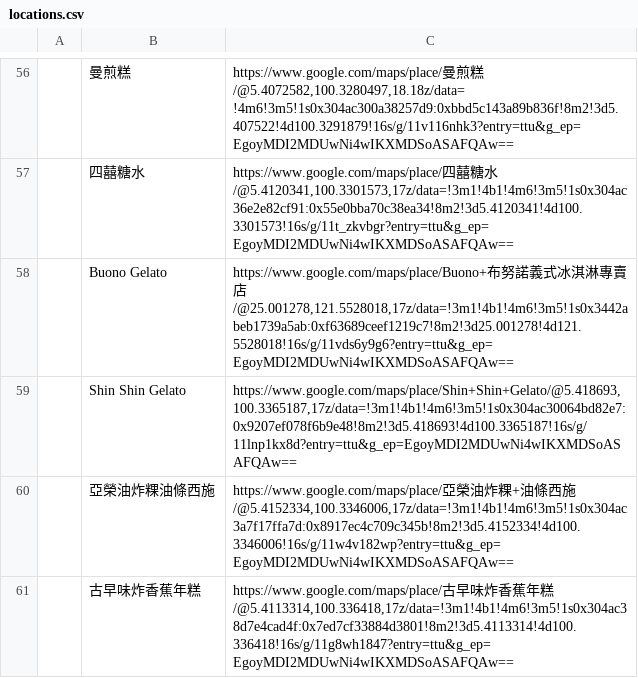
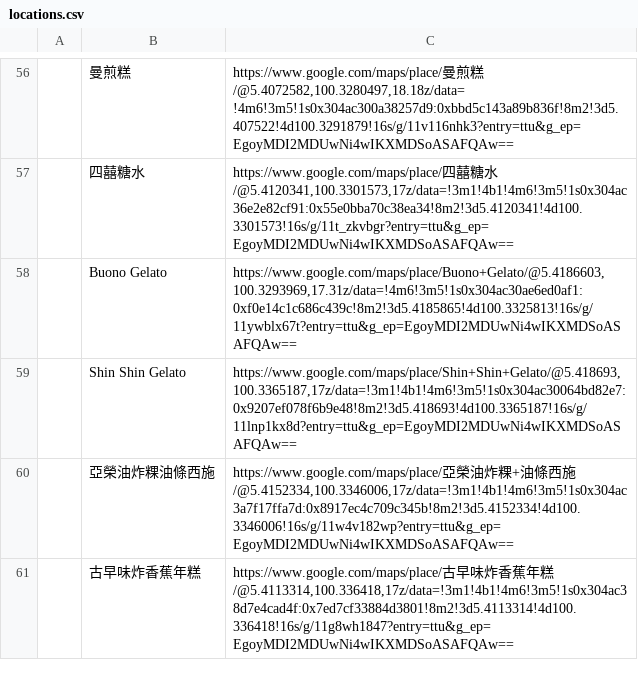
Before and after one commit to tsaiyihsun/Travel-map, a CSV file: locations.csv, drawn as a sheet; only a part is shown, gaps mark what is left out; the diff names each change by its address in the sheet, - before the commit and + after, or states it on an @@ line.

Commit message:
Correct Buono Gelato map link

```diff
--- a/locations.csv
+++ b/locations.csv
-C58: https://www.google.com/maps/place/Buono+布努諾義式冰淇淋專賣店/@25.001278,121.5528018,17z/data=!3m1!4b1!4m6!3m5!1s0x3442abeb1739a5ab:0xf63689ceef1219c7!8m2!3d25.001278!4d121.5528018!16s/g/11vds6y9g6?entry=ttu&g_ep=EgoyMDI2MDUwNi4wIKXMDSoASAFQAw==
+C58: https://www.google.com/maps/place/Buono+Gelato/@5.4186603,100.3293969,17.31z/data=!4m6!3m5!1s0x304ac30ae6ed0af1:0xf0e14c1c686c439c!8m2!3d5.4185865!4d100.3325813!16s/g/11ywblx67t?entry=ttu&g_ep=EgoyMDI2MDUwNi4wIKXMDSoASAFQAw==
```
